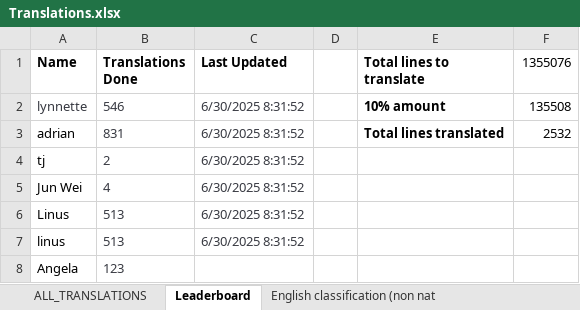
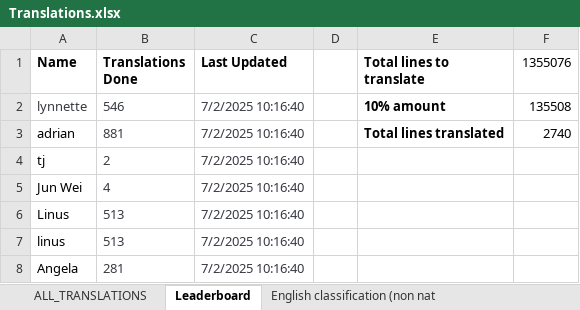
Before and after one commit to quarbby/singlish-translation-app, an Excel workbook: Translations.xlsx, sheet Leaderboard, drawn as a sheet; values as stored, in another font and other column widths than the file's, no borders; charts and pictures not drawn; the diff names each change by its address in the sheet, - before the commit and + after, or states it on an @@ line.

```diff
--- a/Translations.xlsx (sheet Leaderboard)
+++ b/Translations.xlsx (sheet Leaderboard)
-C2:C7 (Last Updated): 6/30/2025 8:31:52
+C2:C7 (Last Updated): 7/2/2025 10:16:40
-B3 (Translations Done): 831
+B3 (Translations Done): 881
-F3 (1355076): 2532
+F3 (1355076): 2740
-B8 (Translations Done): 123
+B8 (Translations Done): 281
-C8 (Last Updated): (empty)
+C8 (Last Updated): 7/2/2025 10:16:40
```
Also changed, not shown: sheet ALL_TRANSLATIONS, 2 other files.
